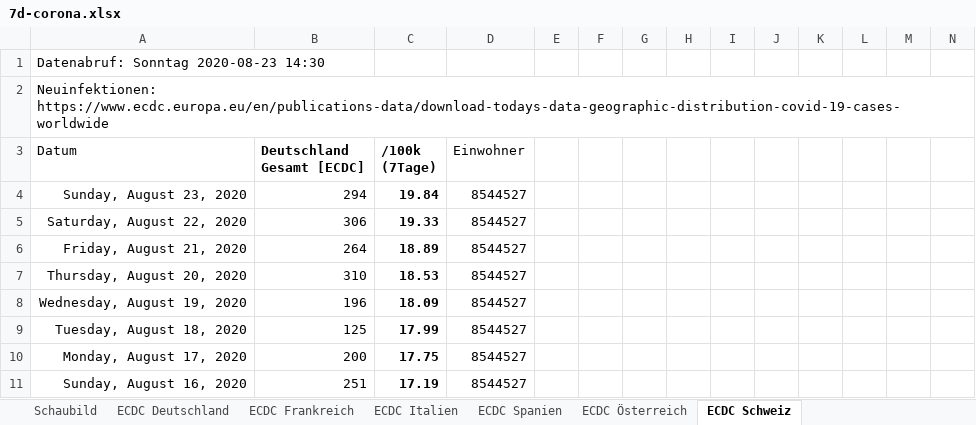
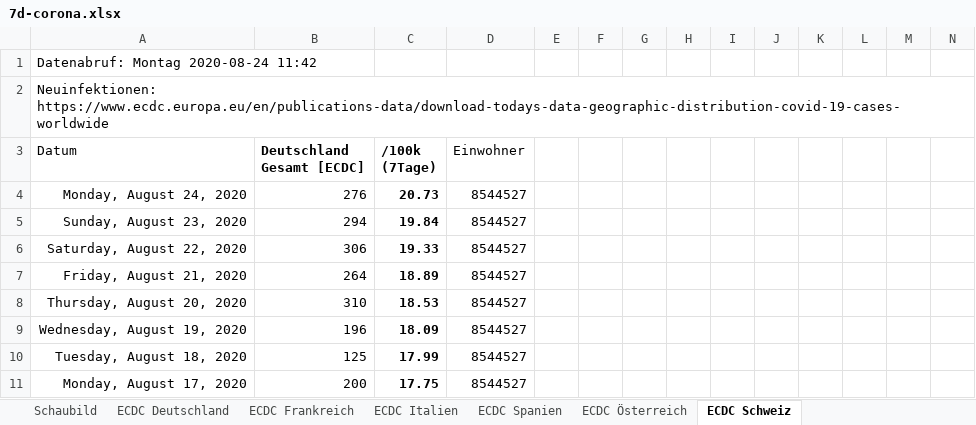
Before and after one commit to episource/7d-corona, an Excel workbook: 7d-corona.xlsx, sheet ECDC Schweiz, drawn as a sheet; only a part is shown; the shorter side is filled out with more unchanged rows; values as stored, in another font and other column widths than the file's, no borders; conditional formats not drawn; rows hold the shown columns only; the diff names each change by its address in the sheet, - before the commit and + after, or states it on an @@ line.

```diff
--- a/7d-corona.xlsx (sheet ECDC Schweiz)
+++ b/7d-corona.xlsx (sheet ECDC Schweiz)
-A1 (Datum): Datenabruf: Sonntag 2020-08-23 14:30
+A1 (Datum): Datenabruf: Montag 2020-08-24 11:42
+row 4: Monday, August 24, 2020 | 276 | 20.73 | 8544527
```
Also changed, not shown: sheet ECDC Deutschland, sheet ECDC Österreich, sheet ECDC Italien, sheet ECDC Spanien, sheet ECDC Frankreich, formulas that keep their value, charts or pictures, 1 other file.
